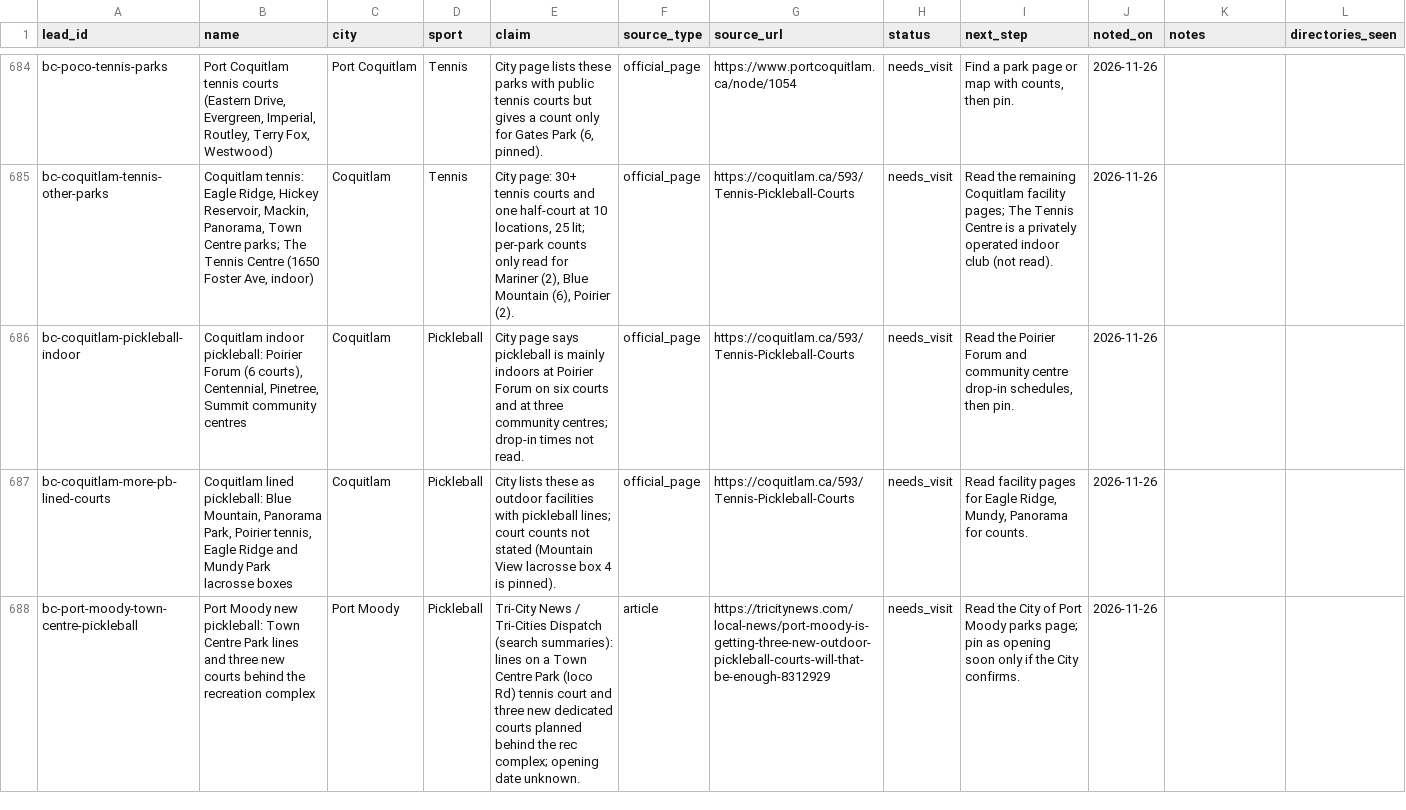
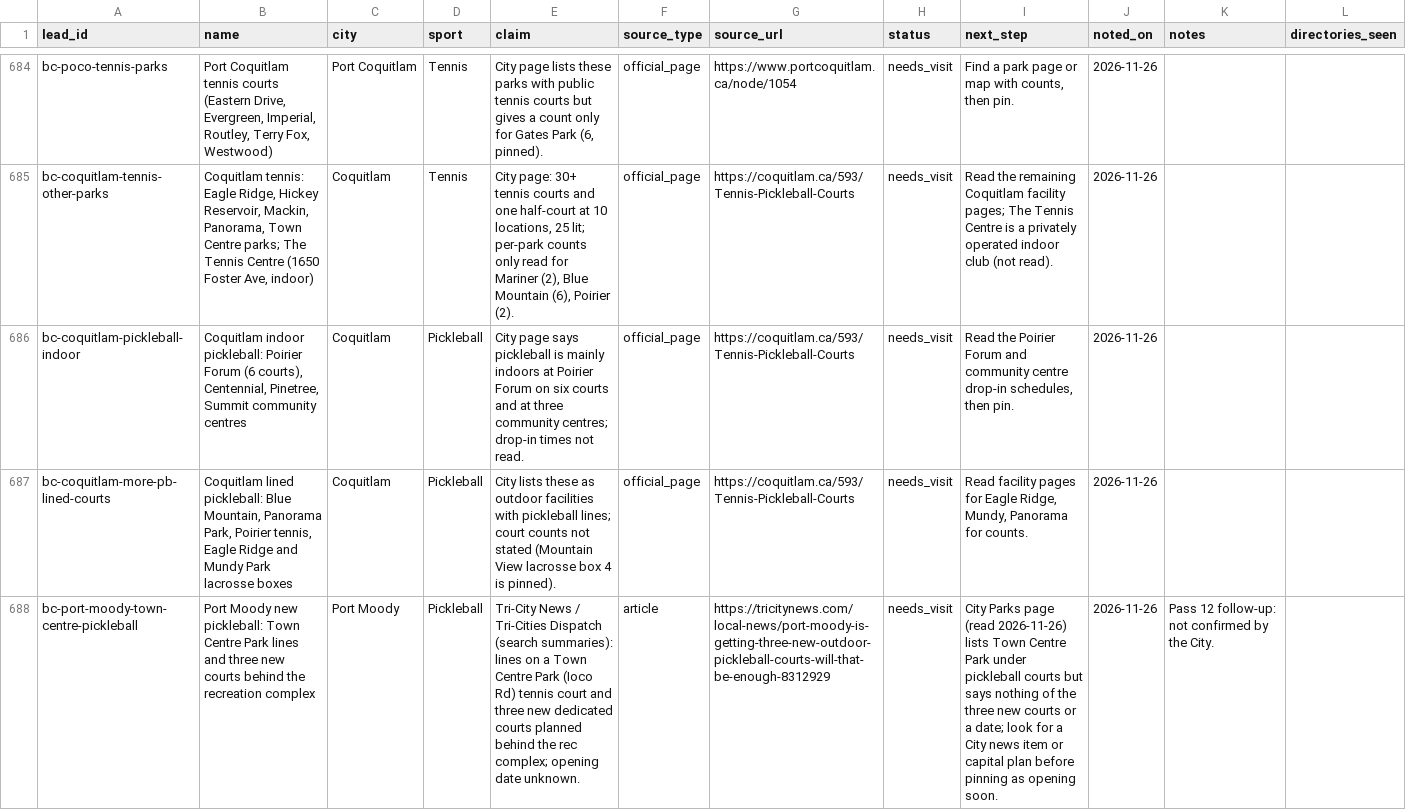
Before and after one commit to abov/courtconnect-ca, a CSV file: transform/seeds/venue_leads.csv, drawn as a sheet; only a part is shown, gaps mark what is left out; the diff covers the shown part only; the diff names each change by its address in the sheet, - before the commit and + after, or states it on an @@ line.

```diff
--- a/transform/seeds/venue_leads.csv
+++ b/transform/seeds/venue_leads.csv
-I688 (next_step): Read the City of Port Moody parks page; pin as opening soon only if the City confirms.
+I688 (next_step): City Parks page (read 2026-11-26) lists Town Centre Park under pickleball courts but says nothing of the three new courts or a date; look for a City news item or capital plan before pinning as opening soon.
-K688 (notes): (empty)
+K688 (notes): Pass 12 follow-up: not confirmed by the City.
```
Also changed, not shown: 4 edited cells elsewhere in this file, 2 other files.
